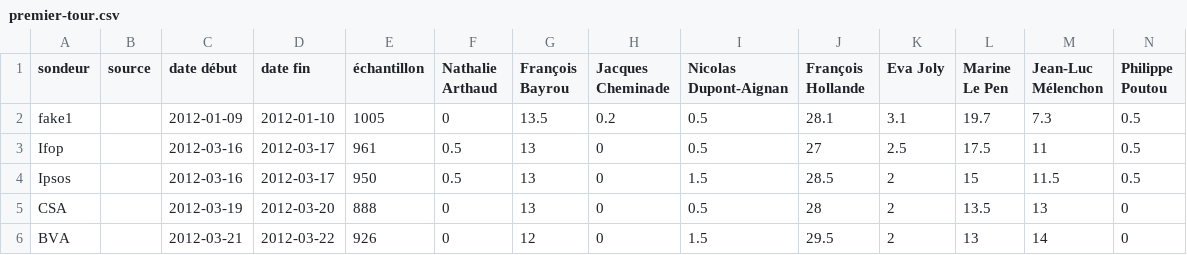
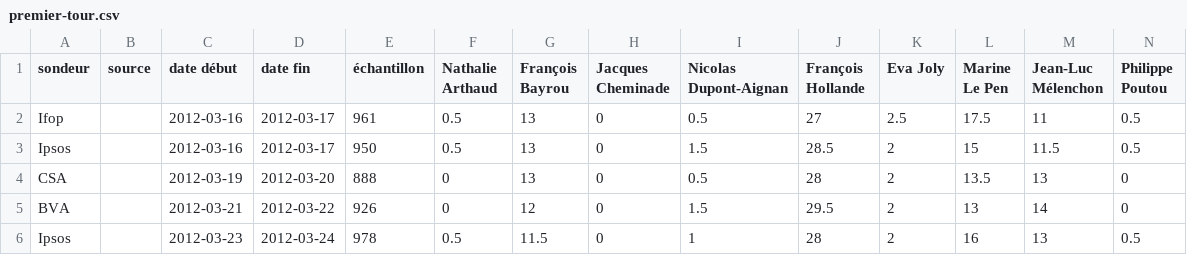
Before and after one commit to depuis1958/sondages, a CSV file: presidentielle/2012/premier-tour.csv, drawn as a sheet; only a part is shown; the shorter side is filled out with more unchanged rows; rows hold the shown columns only; the diff names each change by its address in the sheet, - before the commit and + after, or states it on an @@ line.

Commit message:
remove fake 2012 poll

```diff
--- a/presidentielle/2012/premier-tour.csv
+++ b/presidentielle/2012/premier-tour.csv
-row 2: fake1 |  | 2012-01-09 | 2012-01-10 | 1005 | 0 | 13.5 | 0.2 | 0.5 | 28.1 | 3.1 | 19.7 | 7.3 | 0.5
```
